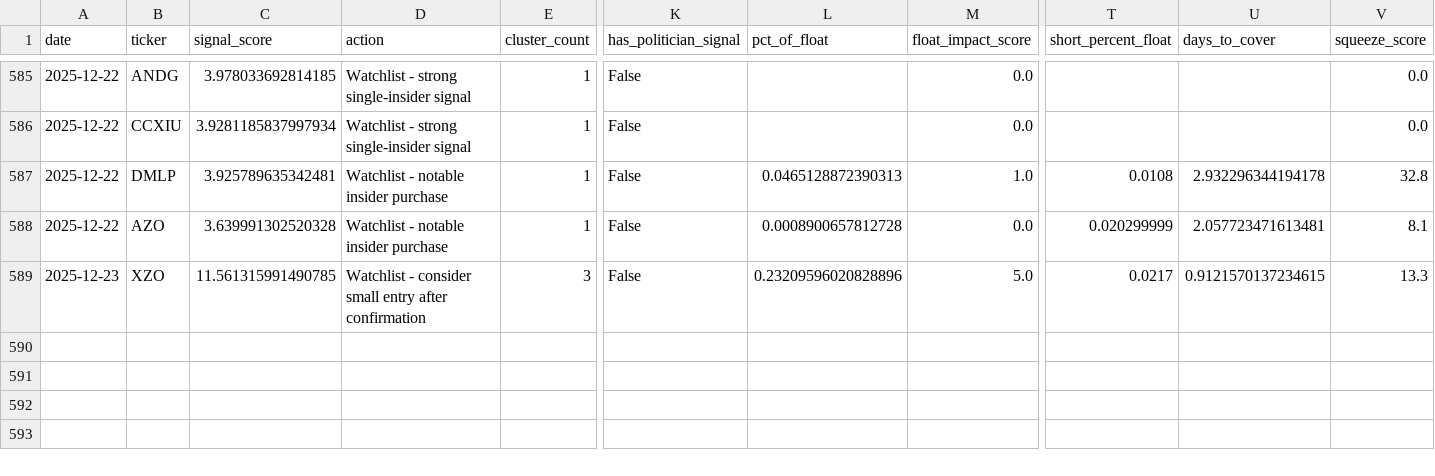
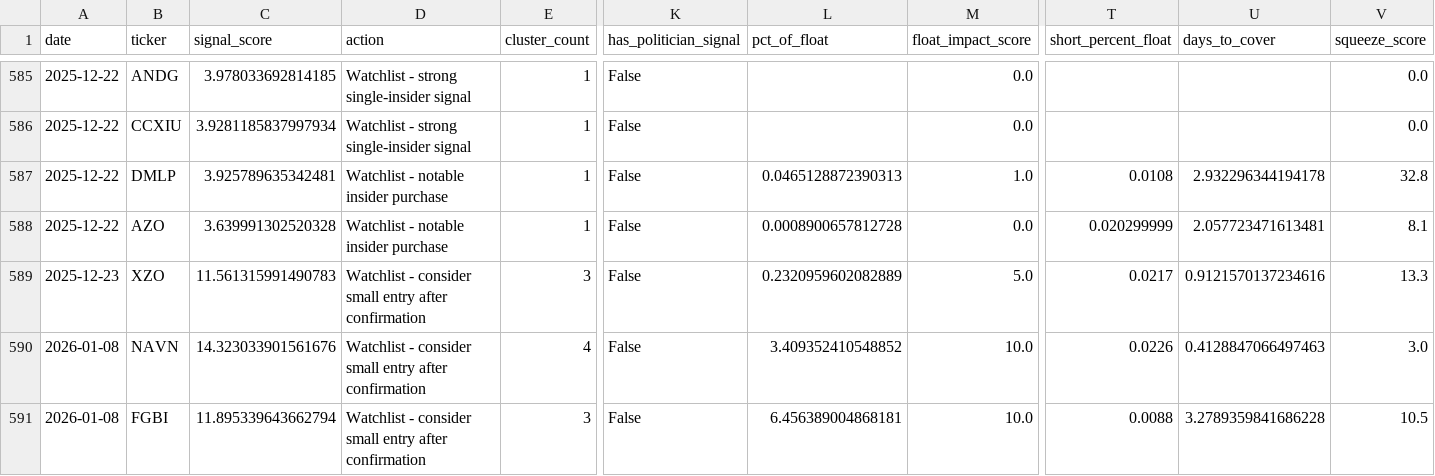
Before and after one commit to Samie-mirghani/insider-cluster-watch, a CSV file: data/signals_history.csv, drawn as a sheet; only a part is shown, gaps mark what is left out; rows hold the shown columns only; the diff names each change by its address in the sheet, - before the commit and + after, or states it on an @@ line.

```diff
--- a/data/signals_history.csv
+++ b/data/signals_history.csv
-C589 (signal_score): 11.561315991490785
+C589 (signal_score): 11.561315991490783
-L589 (pct_of_float): 0.23209596020828896
+L589 (pct_of_float): 0.2320959602082889
-U589 (days_to_cover): 0.9121570137234615
+U589 (days_to_cover): 0.9121570137234616
+row 590: 2026-01-08 | NAVN | 14.323033901561676 | Watchlist - consider small entry after confirmation | 4 | False | 3.409352410548852 | 10.0 | 0.0226 | 0.4128847066497463 | 3.0
+row 591: 2026-01-08 | FGBI | 11.895339643662794 | Watchlist - consider small entry after confirmation | 3 | False | 6.456389004868181 | 10.0 | 0.0088 | 3.2789359841686228 | 10.5
```
Also changed, not shown: data/paper_trades.csv, 11 other files.
